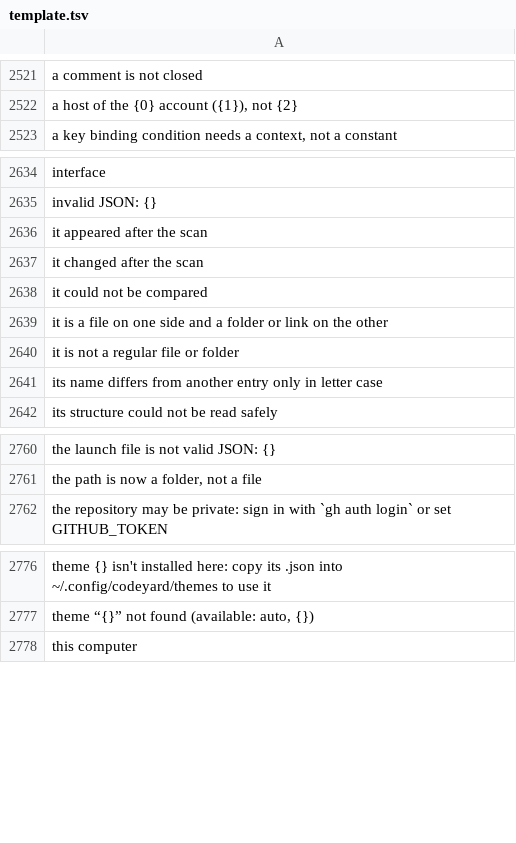
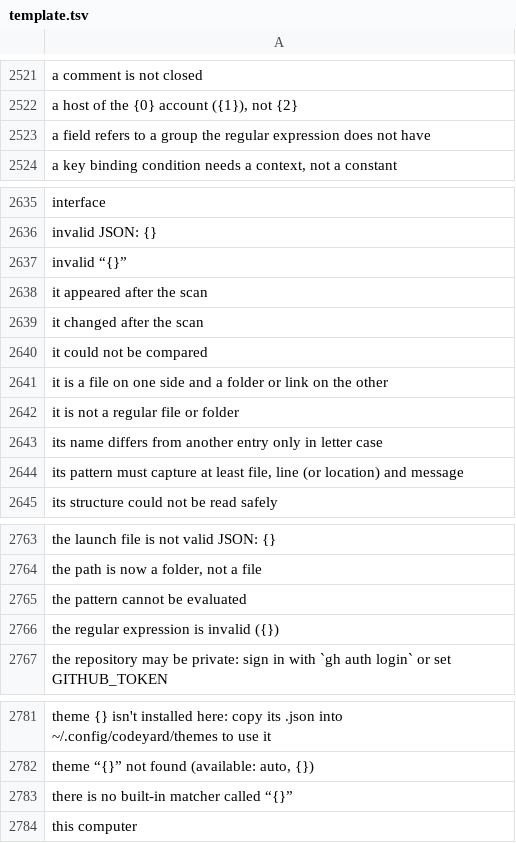
Before and after one commit to doancan/codeyard, a TSV file: crates/app/locales/template.tsv, drawn as a sheet; only a part is shown, gaps mark what is left out; the diff covers the shown part only.

```diff
--- a/crates/app/locales/template.tsv
+++ b/crates/app/locales/template.tsv
@@ -2522,2 +2522,3 @@ a comment is not closed
 a host of the {0} account ({1}), not {2}	
+a field refers to a group the regular expression does not have	
 a key binding condition needs a context, not a constant	
@@ -2635,2 +2636,3 @@ interface
 invalid JSON: {}	
+invalid “{}”	
 it appeared after the scan	
@@ -2641,2 +2643,3 @@ it is not a regular file or folder
 its name differs from another entry only in letter case	
+its pattern must capture at least file, line (or location) and message	
 its structure could not be read safely	
@@ -2761,2 +2764,4 @@ the launch file is not valid JSON: {}
 the path is now a folder, not a file	
+the pattern cannot be evaluated	
+the regular expression is invalid ({})	
 the repository may be private: sign in with `gh auth login` or set GITHUB_TOKEN	
@@ -2777,2 +2782,3 @@ theme {} isn't installed here: copy its .json into ~/.config/codeyard/themes to
 theme “{}” not found (available: auto, {})	
+there is no built-in matcher called “{}”	
 this computer	
```
Also changed, not shown: 1 added row elsewhere in this file, crates/app/locales/tr.tsv, 5 other files.
